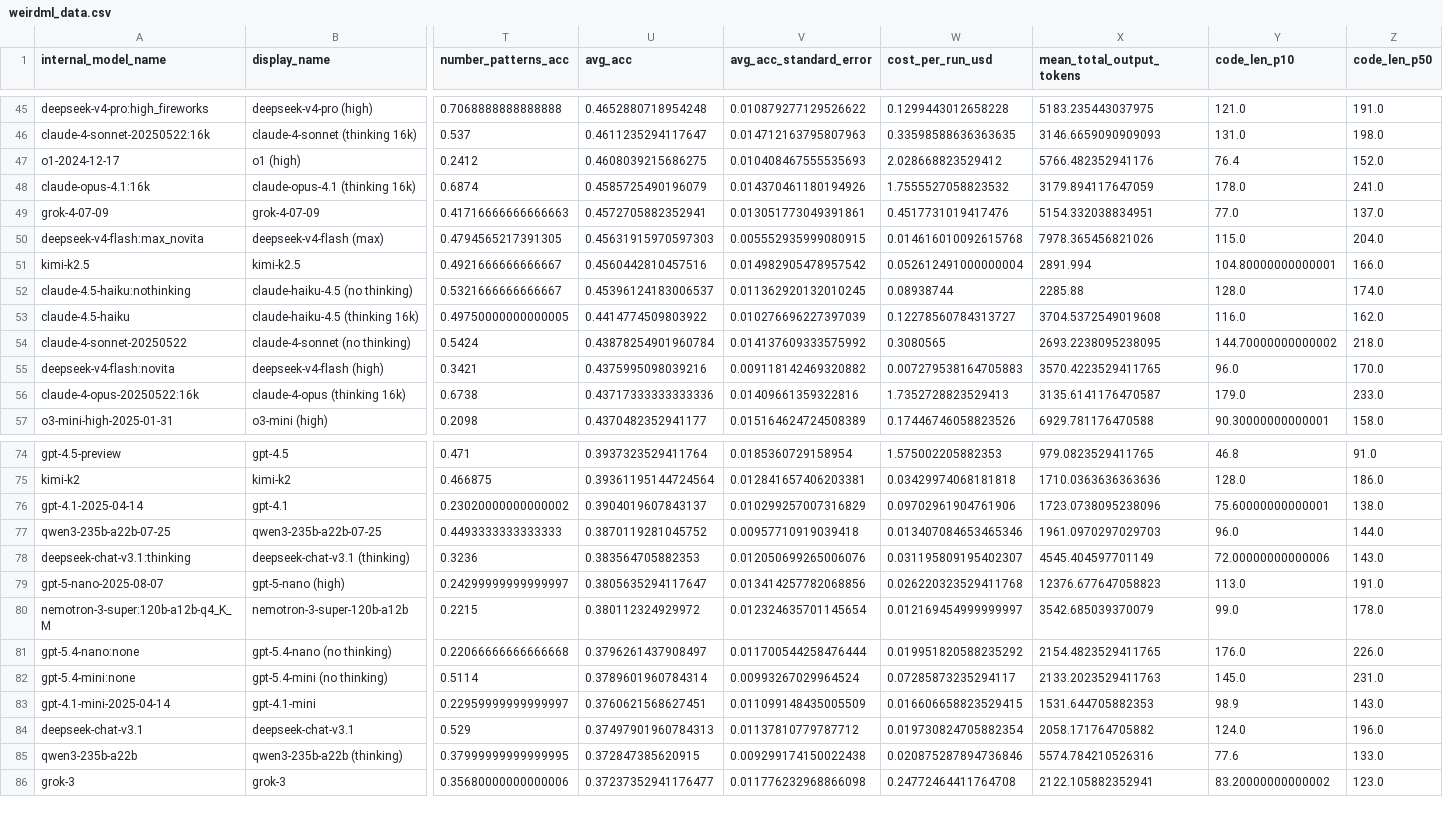
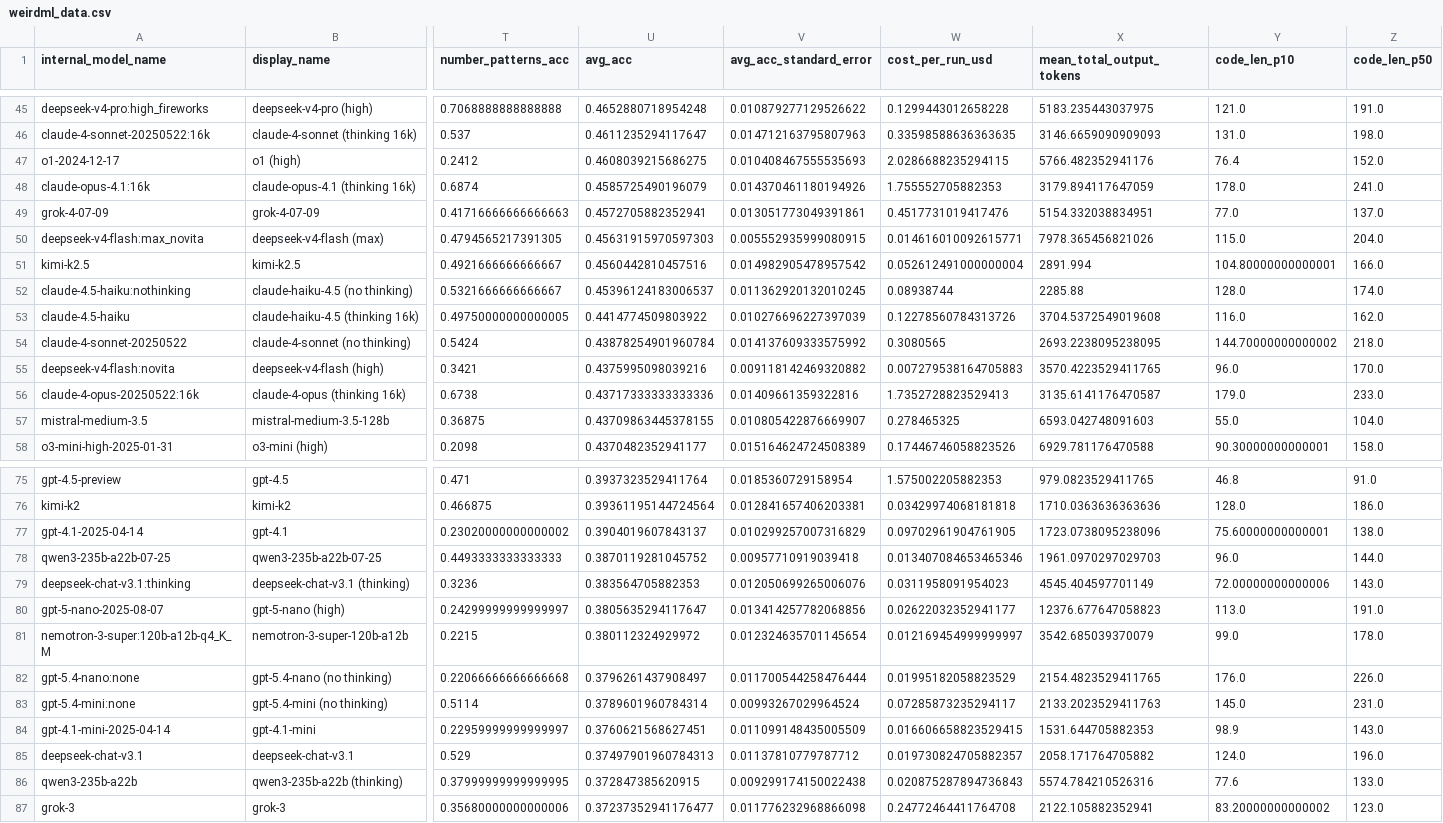
Before and after one commit to htihle/htihle.github.io, a CSV file: data/weirdml_data.csv, drawn as a sheet; only a part is shown, gaps mark what is left out; addresses are those after the commit; rows hold the shown columns only; the diff covers the shown part only; the diff names each change by its address in the sheet, - before the commit and + after, or states it on an @@ line.

Commit message:
added mistral medium 3.5

```diff
--- a/data/weirdml_data.csv
+++ b/data/weirdml_data.csv
-W47 (cost_per_run_usd): 2.028668823529412
+W47 (cost_per_run_usd): 2.0286688235294115
-W48 (cost_per_run_usd): 1.7555527058823532
+W48 (cost_per_run_usd): 1.755552705882353
-W50 (cost_per_run_usd): 0.014616010092615768
+W50 (cost_per_run_usd): 0.014616010092615771
-W53 (cost_per_run_usd): 0.12278560784313727
+W53 (cost_per_run_usd): 0.12278560784313726
+row 57: mistral-medium-3.5 | mistral-medium-3.5-128b | 0.36875 | 0.43709863445378155 | 0.010805422876669907 | 0.278465325 | 6593.042748091603 | 55.0 | 104.0
-W77 (cost_per_run_usd): 0.09702961904761906
+W77 (cost_per_run_usd): 0.09702961904761905
-W79 (cost_per_run_usd): 0.031195809195402307
+W79 (cost_per_run_usd): 0.0311958091954023
-W80 (cost_per_run_usd): 0.026220323529411768
+W80 (cost_per_run_usd): 0.02622032352941177
-W82 (cost_per_run_usd): 0.019951820588235292
+W82 (cost_per_run_usd): 0.01995182058823529
-W85 (cost_per_run_usd): 0.019730824705882354
+W85 (cost_per_run_usd): 0.019730824705882357
-W86 (cost_per_run_usd): 0.020875287894736846
+W86 (cost_per_run_usd): 0.020875287894736843
```
Also changed, not shown: 18 edited cells elsewhere in this file.
